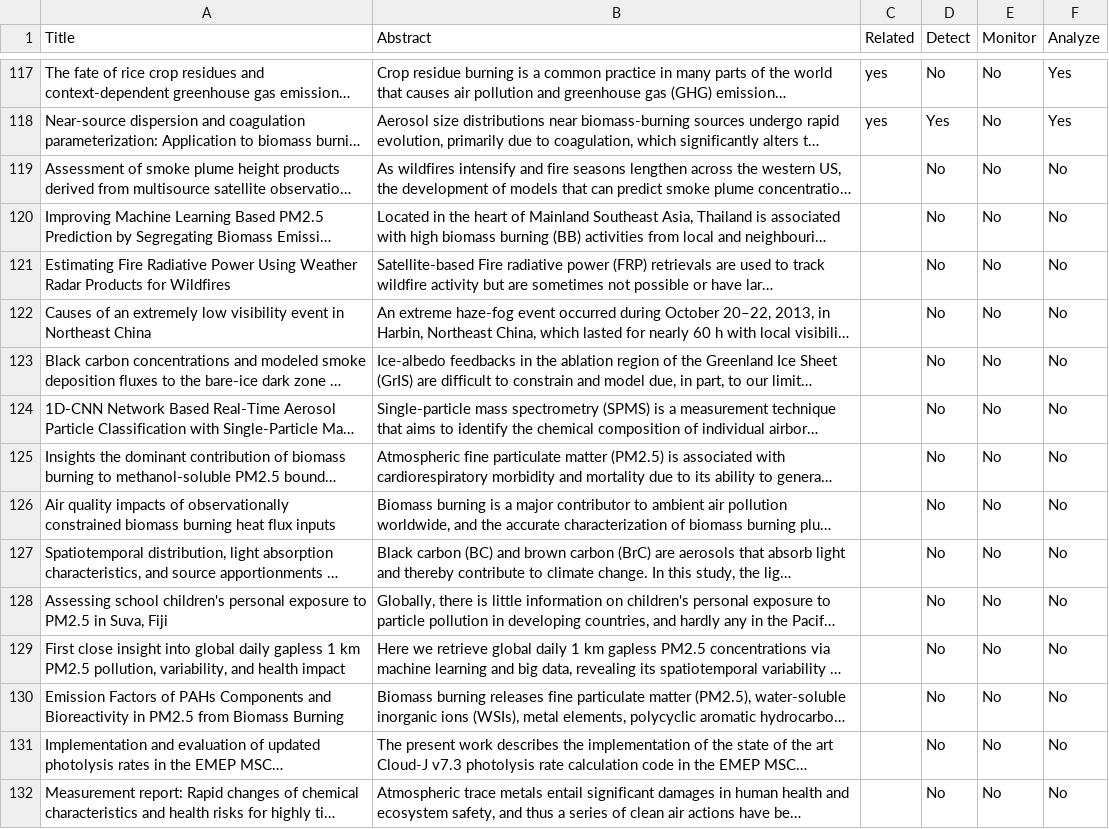
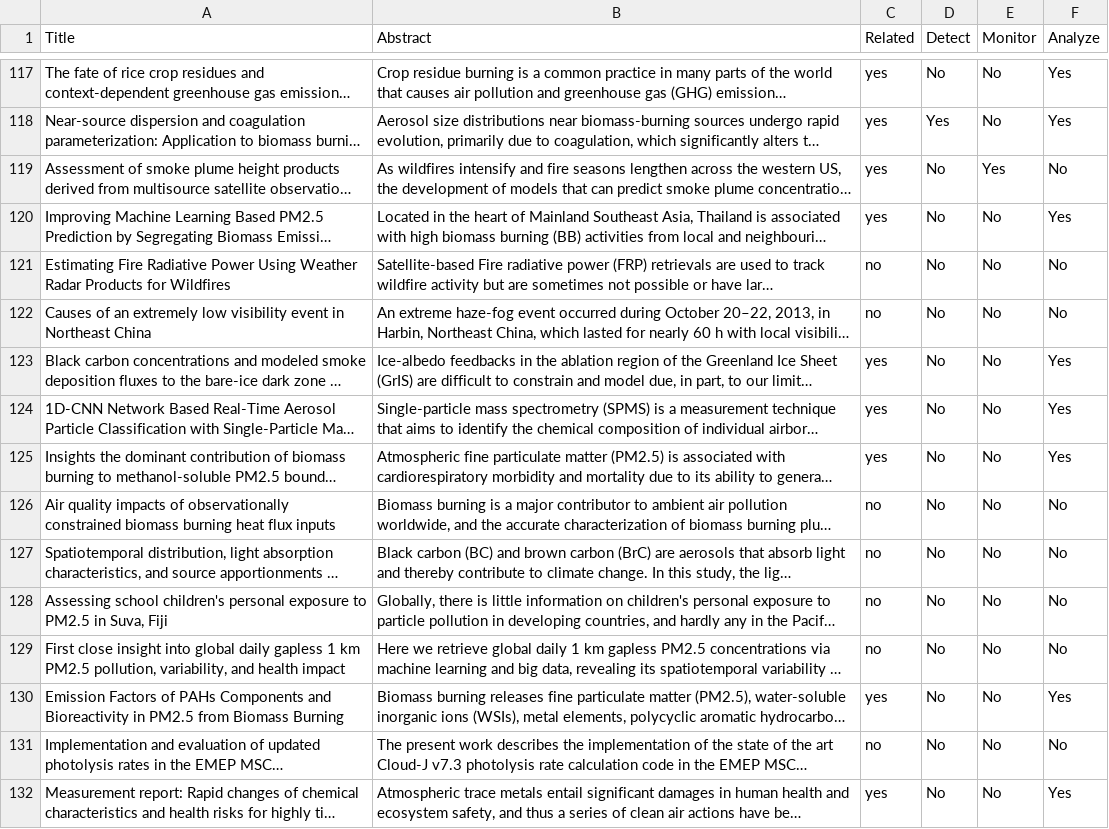
Before and after one commit to prayat-pu/title-abstract-screening-webapp, a CSV file: upload/216.csv (was upload/checkbox_data_1.csv), drawn as a sheet; only a part is shown, gaps mark what is left out; long unchanged cells end in …; the diff covers the shown part only; the diff names each change by its address in the sheet, - before the commit and + after, or states it on an @@ line.

```diff
--- a/upload/checkbox_data_1.csv
+++ b/upload/216.csv
-C119:C120 (Related): (empty)
+C119:C120 (Related): yes
-E119 (Monitor): No
+E119 (Monitor): Yes
-F120 (Analyze): No
+F120 (Analyze): Yes
-C121:C122 (Related): (empty)
+C121:C122 (Related): no
-C123:C125 (Related): (empty)
+C123:C125 (Related): yes
-F123:F125 (Analyze): No
+F123:F125 (Analyze): Yes
-C126:C129 (Related): (empty)
+C126:C129 (Related): no
-C130 (Related): (empty)
+C130 (Related): yes
-F130 (Analyze): No
+F130 (Analyze): Yes
-C131 (Related): (empty)
+C131 (Related): no
-C132 (Related): (empty)
+C132 (Related): yes
-F132 (Analyze): No
+F132 (Analyze): Yes
```
Also changed, not shown: 130 edited cells elsewhere in this file, 3 other files.
